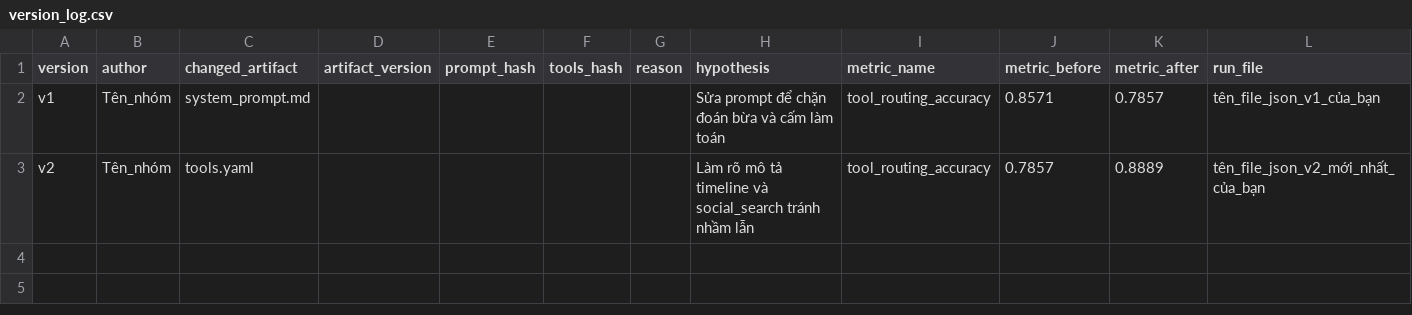
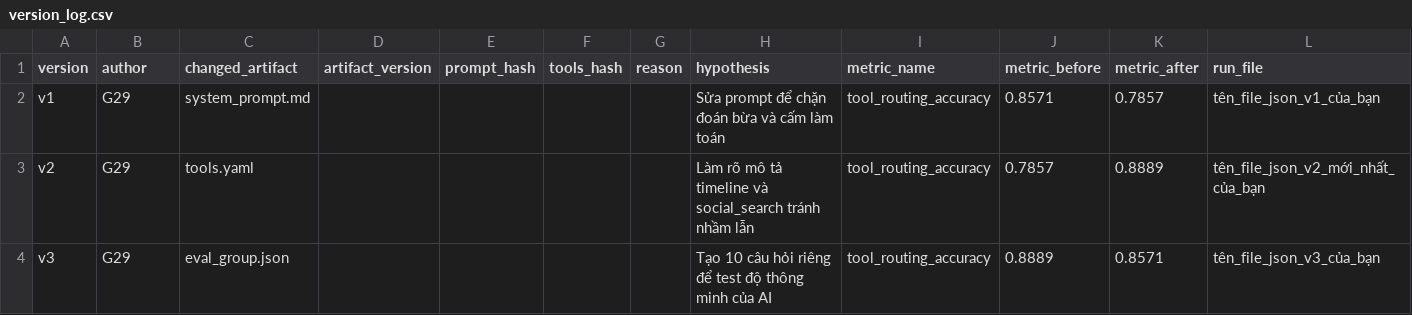
Before and after one commit to minhworkplace-sys/DAY04_G29_E403, a CSV file: starter_v0/artifacts/version_log.csv, drawn as a sheet.

Commit message:
Cập nhật file version_log.csv (bổ sung v3)

```diff
--- a/starter_v0/artifacts/version_log.csv
+++ b/starter_v0/artifacts/version_log.csv
@@ -1,3 +1,4 @@
 version,author,changed_artifact,artifact_version,prompt_hash,tools_hash,reason,hypothesis,metric_name,metric_before,metric_after,run_file
-v1,Tên_nhóm,system_prompt.md,,,,,Sửa prompt để chặn đoán bừa và cấm làm toán,tool_routing_accuracy,0.8571,0.7857,tên_file_json_v1_của_bạn
-v2,Tên_nhóm,tools.yaml,,,,,Làm rõ mô tả timeline và social_search tránh nhầm lẫn,tool_routing_accuracy,0.7857,0.8889,tên_file_json_v2_mới_nhất_của_bạn
+v1,G29,system_prompt.md,,,,,Sửa prompt để chặn đoán bừa và cấm làm toán,tool_routing_accuracy,0.8571,0.7857,tên_file_json_v1_của_bạn
+v2,G29,tools.yaml,,,,,Làm rõ mô tả timeline và social_search tránh nhầm lẫn,tool_routing_accuracy,0.7857,0.8889,tên_file_json_v2_mới_nhất_của_bạn
+v3,G29,eval_group.json,,,,,Tạo 10 câu hỏi riêng để test độ thông minh của AI,tool_routing_accuracy,0.8889,0.8571,tên_file_json_v3_của_bạn
```
